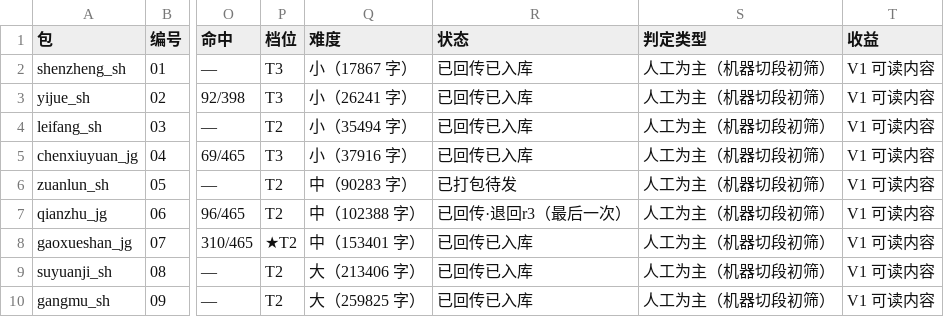
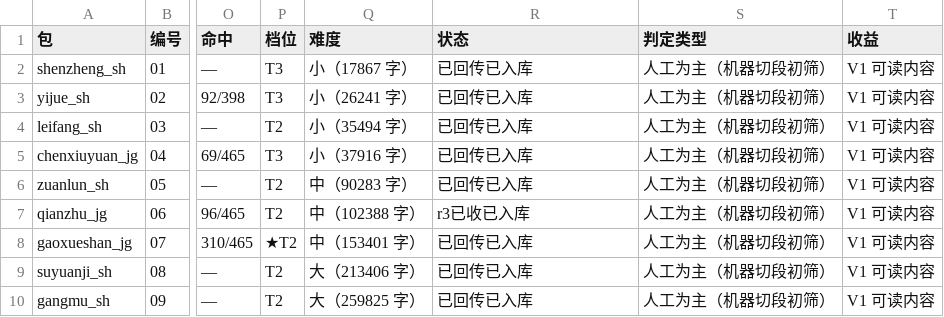
Before and after one commit to daoyechen/yi-shzbl, a CSV file: 07_templates/注本派发/分包表_20261122.csv, drawn as a sheet; only a part is shown, gaps mark what is left out; the diff names each change by its address in the sheet, - before the commit and + after, or states it on an @@ line.

```diff
--- a/07_templates/注本派发/分包表_20261122.csv
+++ b/07_templates/注本派发/分包表_20261122.csv
-R6 (状态): 已打包待发
+R6 (状态): 已回传已入库
-R7 (状态): 已回传·退回r3（最后一次）
+R7 (状态): r3已收已入库
```
Also changed, not shown: 50_data/51_notes/00_注本清单.csv, 19 other files.
